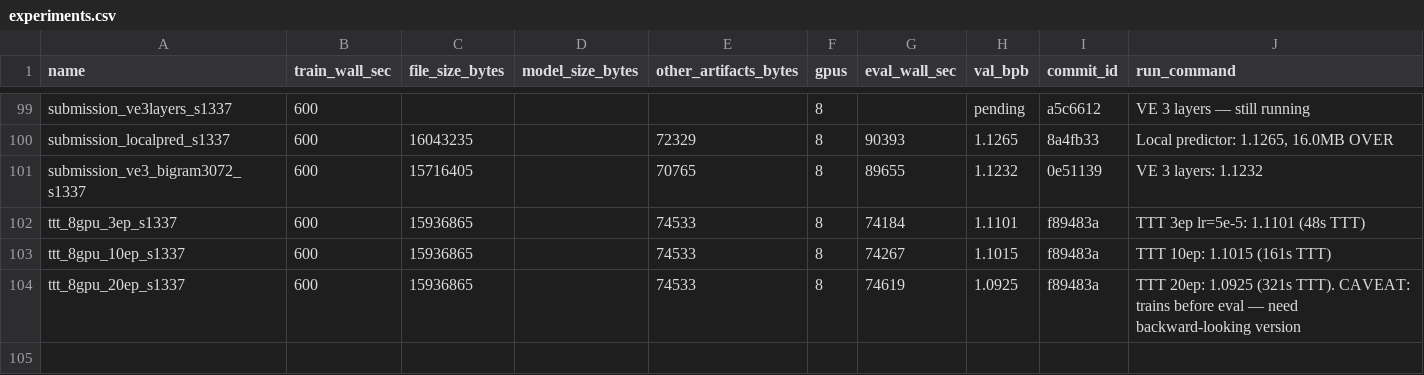
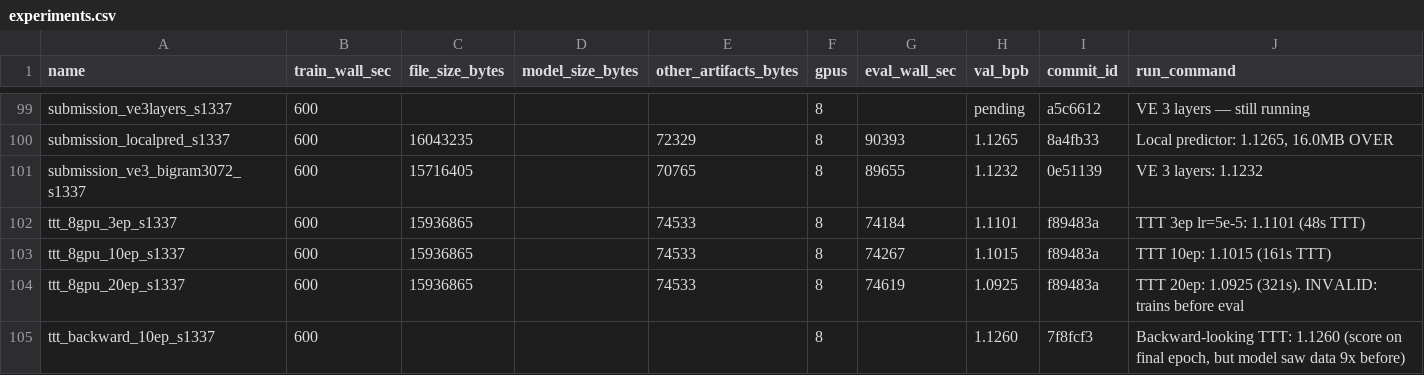
Before and after one commit to openai/parameter-golf, a CSV file: experiments.csv, drawn as a sheet; only a part is shown, gaps mark what is left out.

```diff
--- a/experiments.csv
+++ b/experiments.csv
@@ -103,2 +103,3 @@ ttt_8gpu_3ep_s1337,600,15936865,,74533,8,74184,1.1101,f89483a,"TTT 3ep lr=5e-5:
 ttt_8gpu_10ep_s1337,600,15936865,,74533,8,74267,1.1015,f89483a,"TTT 10ep: 1.1015 (161s TTT)"
-ttt_8gpu_20ep_s1337,600,15936865,,74533,8,74619,1.0925,f89483a,"TTT 20ep: 1.0925 (321s TTT). CAVEAT: trains before eval — need backward-looking version"
+ttt_8gpu_20ep_s1337,600,15936865,,74533,8,74619,1.0925,f89483a,"TTT 20ep: 1.0925 (321s). INVALID: trains before eval"
+ttt_backward_10ep_s1337,600,,,,8,,1.1260,7f8fcf3,"Backward-looking TTT: 1.1260 (score on final epoch, but model saw data 9x before)"
```
